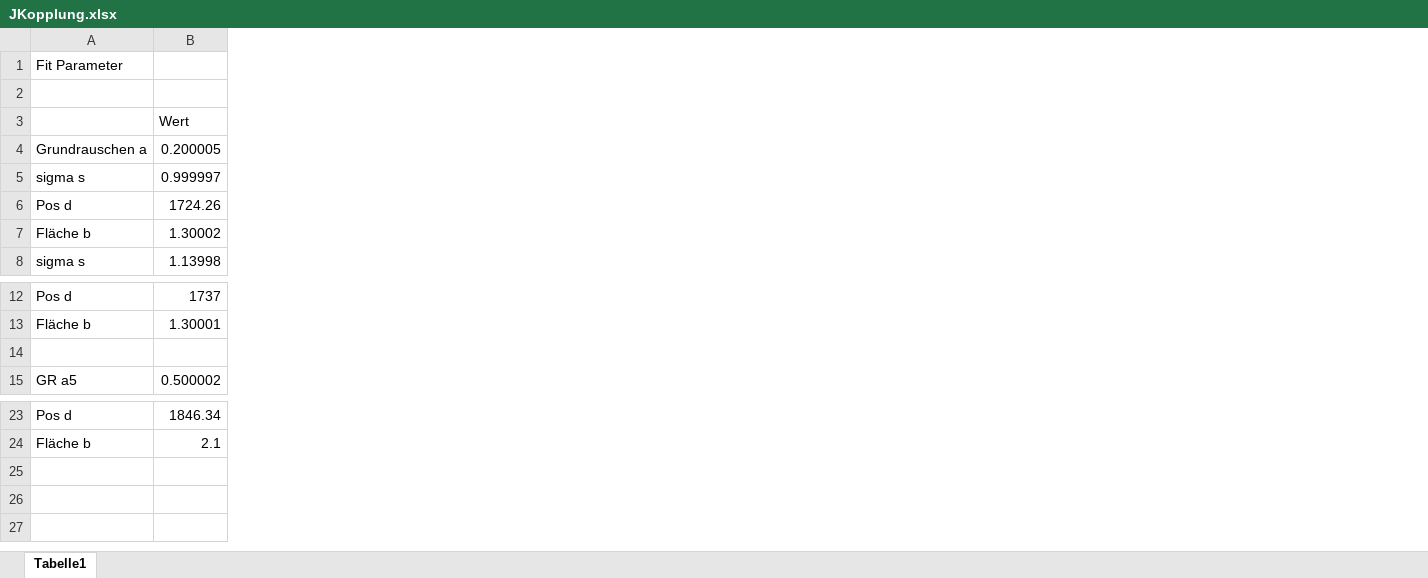
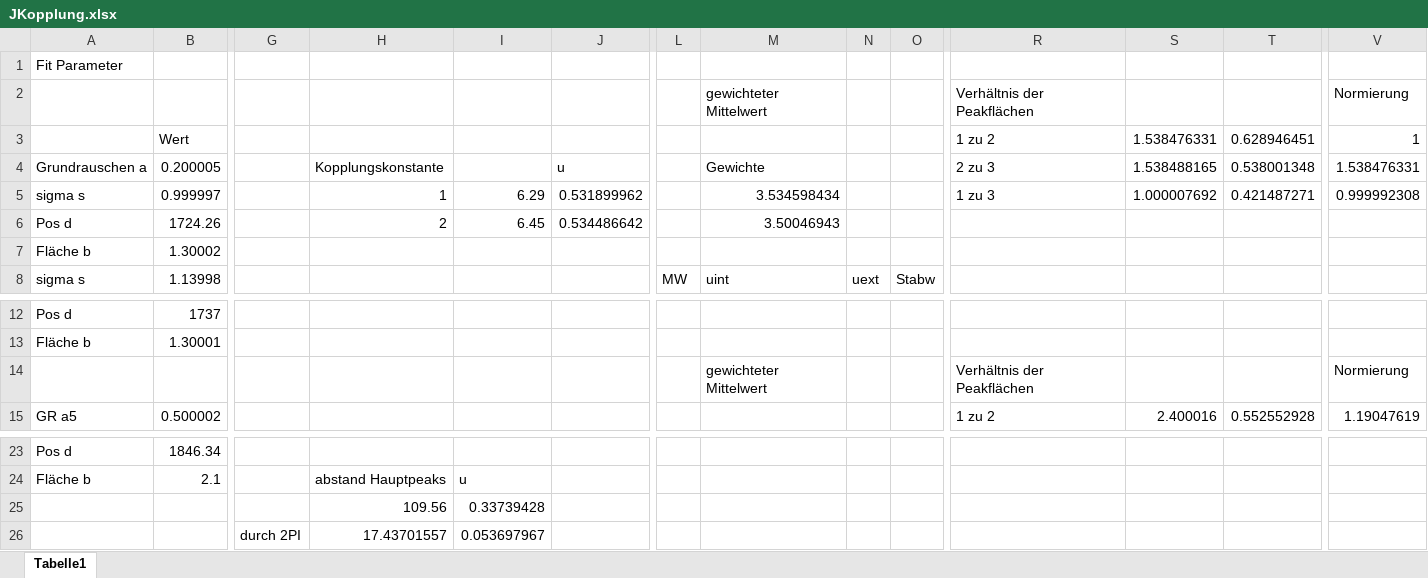
Before and after one commit to Philipp-Gebauer/EFNMR-Remote, an Excel workbook: Auswertung-MR/Excel/JKopplung.xlsx, sheet Tabelle1, drawn as a sheet; only a part is shown, gaps mark what is left out; values as stored, in another font and other column widths than the file's, no borders; rows hold the shown columns only; the diff covers the shown part only; the diff names each change by its address in the sheet, - before the commit and + after, or states it on an @@ line.

Commit message:
JKopplung

```diff
--- a/Auswertung-MR/Excel/JKopplung.xlsx (sheet Tabelle1)
+++ b/Auswertung-MR/Excel/JKopplung.xlsx (sheet Tabelle1)
+column G, empty
+column H, rows 4-6: Kopplungskonstante | 1 | 2; row 24: abstand Hauptpeaks
+column I, rows 5-6: 6.29 | 6.45; row 24: u
+column J, rows 4-6: u | 0.531899962 | 0.534486642
+column L, row 8: MW
+column M, rows 2-8: gewichteter Mittelwert |  | Gewichte | 3.534598434 | 3.50046943 |  | uint; row 14: gewichteter Mittelwert
+column N, row 8: uext
+column O, row 8: Stabw
+column R, rows 2-5: Verhältnis der Peakflächen | 1 zu 2 | 2 zu 3 | 1 zu 3; rows 14-15: Verhältnis der Peakflächen | 1 zu 2
+column S, rows 3-5: 1.538476331 | 1.538488165 | 1.000007692; row 15: 2.400016
+column T, rows 3-5: 0.628946451 | 0.538001348 | 0.421487271; row 15: 0.552552928
+column V, rows 2-5: Normierung | 1 | 1.538476331 | 0.999992308; rows 14-15: Normierung | 1.19047619
-row 2: (empty)
+row 2:  |  |  |  |  |  |  | gewichteter Mittelwert |  |  | Verhältnis der Peakflächen |  |  | Normierung
-row 14: (empty)
+row 14:  |  |  |  |  |  |  | gewichteter Mittelwert |  |  | Verhältnis der Peakflächen |  |  | Normierung
+row 25:  |  |  | 109.56 | 0.33739428
+row 26:  |  | durch 2PI | 17.43701557 | 0.053697967
```
Also changed, not shown: 5 added columns elsewhere in this sheet.
